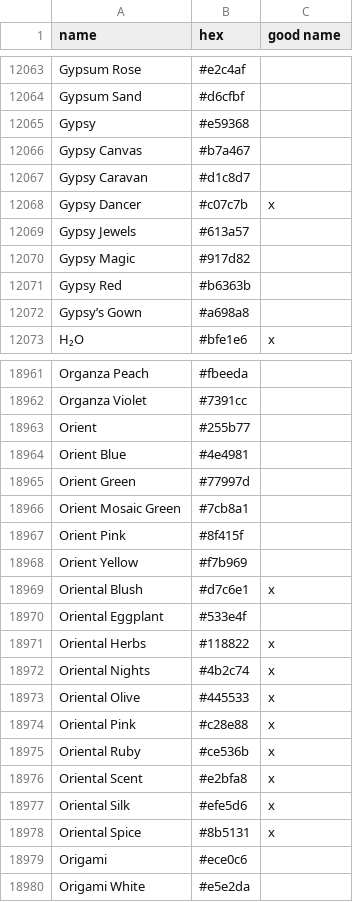
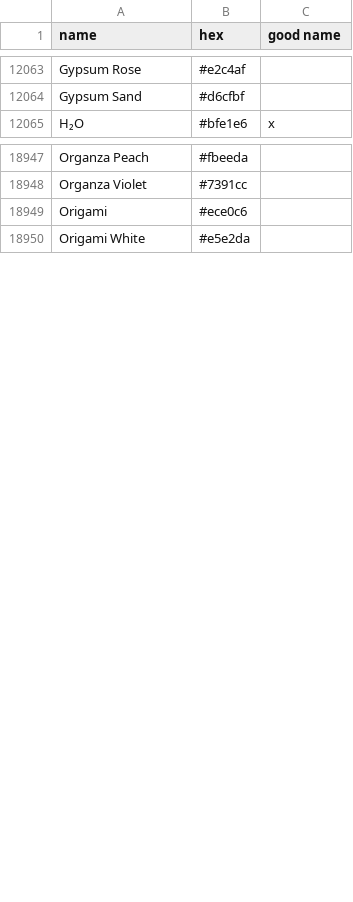
Before and after one commit to meodai/color-names, a CSV file: src/colornames.csv, drawn as a sheet; only a part is shown, gaps mark what is left out; the diff covers the shown part only.

Commit message:
fix(colors): decolonizing Names
Remove or rename:  Kaf* since its used as a slur, all names containing Gypsy, all references to
Oriental or Orient, renames Aladdin's feather, removes redundant names, removes names containing
skin color bias

re #185

```diff
--- a/src/colornames.csv
+++ b/src/colornames.csv
@@ -12064,10 +12064,2 @@ Gypsum Rose,#e2c4af,
 Gypsum Sand,#d6cfbf,
-Gypsy,#e59368,
-Gypsy Canvas,#b7a467,
-Gypsy Caravan,#d1c8d7,
-Gypsy Dancer,#c07c7b,x
-Gypsy Jewels,#613a57,
-Gypsy Magic,#917d82,
-Gypsy Red,#b6363b,
-Gypsy’s Gown,#a698a8,
 H₂O,#bfe1e6,x
@@ -18962,18 +18948,2 @@ Organza Peach,#fbeeda,
 Organza Violet,#7391cc,
-Orient,#255b77,
-Orient Blue,#4e4981,
-Orient Green,#77997d,
-Orient Mosaic Green,#7cb8a1,
-Orient Pink,#8f415f,
-Orient Yellow,#f7b969,
-Oriental Blush,#d7c6e1,x
-Oriental Eggplant,#533e4f,
-Oriental Herbs,#118822,x
-Oriental Nights,#4b2c74,x
-Oriental Olive,#445533,x
-Oriental Pink,#c28e88,x
-Oriental Ruby,#ce536b,x
-Oriental Scent,#e2bfa8,x
-Oriental Silk,#efe5d6,x
-Oriental Spice,#8b5131,x
 Origami,#ece0c6,
```
Also changed, not shown: 6 added rows, 12 removed rows and 1 edited cell elsewhere in this file, dist/colornames.bestof.csv, dist/colornames.csv, 20 other files.
